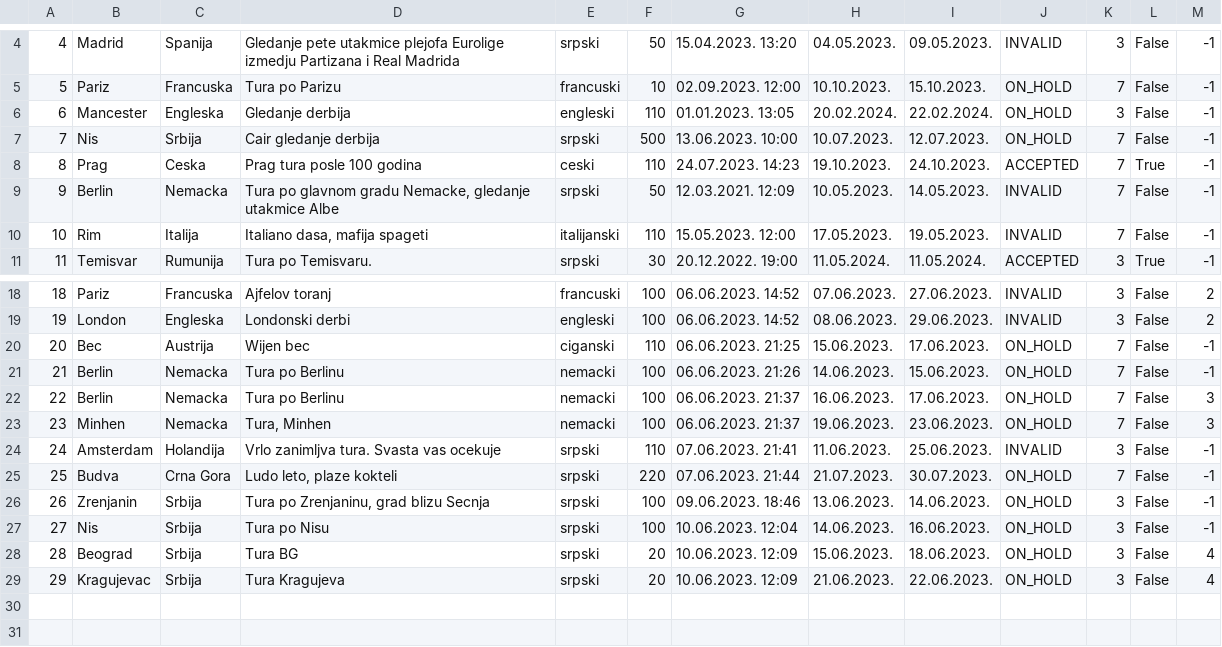
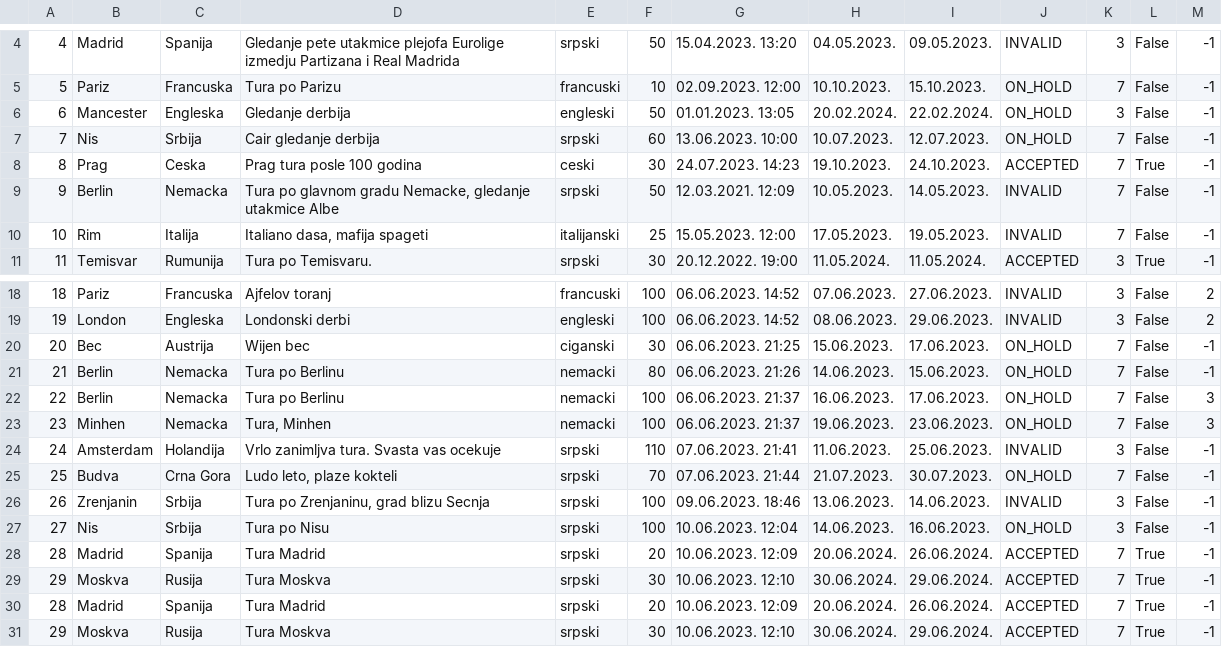
Before and after one commit to uslje13/turisticka-agencija, a CSV file: TravelAgency/Resources/Data/tourRequests.csv, drawn as a sheet; only a part is shown, gaps mark what is left out.

Commit message:
Some data update for HCI

```diff
--- a/TravelAgency/Resources/Data/tourRequests.csv
+++ b/TravelAgency/Resources/Data/tourRequests.csv
@@ -5,7 +5,7 @@
 5|Pariz|Francuska|Tura po Parizu|francuski|10|02.09.2023. 12:00|10.10.2023.|15.10.2023.|ON_HOLD|7|False|-1
-6|Mancester|Engleska|Gledanje derbija|engleski|110|01.01.2023. 13:05|20.02.2024.|22.02.2024.|ON_HOLD|3|False|-1
-7|Nis|Srbija|Cair gledanje derbija|srpski|500|13.06.2023. 10:00|10.07.2023.|12.07.2023.|ON_HOLD|7|False|-1
-8|Prag|Ceska|Prag tura posle 100 godina|ceski|110|24.07.2023. 14:23|19.10.2023.|24.10.2023.|ACCEPTED|7|True|-1
+6|Mancester|Engleska|Gledanje derbija|engleski|50|01.01.2023. 13:05|20.02.2024.|22.02.2024.|ON_HOLD|3|False|-1
+7|Nis|Srbija|Cair gledanje derbija|srpski|60|13.06.2023. 10:00|10.07.2023.|12.07.2023.|ON_HOLD|7|False|-1
+8|Prag|Ceska|Prag tura posle 100 godina|ceski|30|24.07.2023. 14:23|19.10.2023.|24.10.2023.|ACCEPTED|7|True|-1
 9|Berlin|Nemacka|Tura po glavnom gradu Nemacke, gledanje utakmice Albe|srpski|50|12.03.2021. 12:09|10.05.2023.|14.05.2023.|INVALID|7|False|-1
-10|Rim|Italija|Italiano dasa, mafija spageti|italijanski|110|15.05.2023. 12:00|17.05.2023.|19.05.2023.|INVALID|7|False|-1
+10|Rim|Italija|Italiano dasa, mafija spageti|italijanski|25|15.05.2023. 12:00|17.05.2023.|19.05.2023.|INVALID|7|False|-1
 11|Temisvar|Rumunija|Tura po Temisvaru.|srpski|30|20.12.2022. 19:00|11.05.2024.|11.05.2024.|ACCEPTED|3|True|-1
@@ -19,4 +19,4 @@
 19|London|Engleska|Londonski derbi|engleski|100|06.06.2023. 14:52|08.06.2023.|29.06.2023.|INVALID|3|False|2
-20|Bec|Austrija|Wijen bec|ciganski|110|06.06.2023. 21:25|15.06.2023.|17.06.2023.|ON_HOLD|7|False|-1
-21|Berlin|Nemacka|Tura po Berlinu|nemacki|100|06.06.2023. 21:26|14.06.2023.|15.06.2023.|ON_HOLD|7|False|-1
+20|Bec|Austrija|Wijen bec|ciganski|30|06.06.2023. 21:25|15.06.2023.|17.06.2023.|ON_HOLD|7|False|-1
+21|Berlin|Nemacka|Tura po Berlinu|nemacki|80|06.06.2023. 21:26|14.06.2023.|15.06.2023.|ON_HOLD|7|False|-1
 22|Berlin|Nemacka|Tura po Berlinu|nemacki|100|06.06.2023. 21:37|16.06.2023.|17.06.2023.|ON_HOLD|7|False|3
@@ -24,6 +24,8 @@
 24|Amsterdam|Holandija|Vrlo zanimljva tura. Svasta vas ocekuje|srpski|110|07.06.2023. 21:41|11.06.2023.|25.06.2023.|INVALID|3|False|-1
-25|Budva|Crna Gora|Ludo leto, plaze kokteli|srpski|220|07.06.2023. 21:44|21.07.2023.|30.07.2023.|ON_HOLD|7|False|-1
-26|Zrenjanin|Srbija|Tura po Zrenjaninu, grad blizu Secnja|srpski|100|09.06.2023. 18:46|13.06.2023.|14.06.2023.|ON_HOLD|3|False|-1
+25|Budva|Crna Gora|Ludo leto, plaze kokteli|srpski|70|07.06.2023. 21:44|21.07.2023.|30.07.2023.|ON_HOLD|7|False|-1
+26|Zrenjanin|Srbija|Tura po Zrenjaninu, grad blizu Secnja|srpski|100|09.06.2023. 18:46|13.06.2023.|14.06.2023.|INVALID|3|False|-1
 27|Nis|Srbija|Tura po Nisu|srpski|100|10.06.2023. 12:04|14.06.2023.|16.06.2023.|ON_HOLD|3|False|-1
-28|Beograd|Srbija|Tura BG|srpski|20|10.06.2023. 12:09|15.06.2023.|18.06.2023.|ON_HOLD|3|False|4
-29|Kragujevac|Srbija|Tura Kragujeva|srpski|20|10.06.2023. 12:09|21.06.2023.|22.06.2023.|ON_HOLD|3|False|4
+28|Madrid|Spanija|Tura Madrid|srpski|20|10.06.2023. 12:09|20.06.2024.|26.06.2024.|ACCEPTED|7|True|-1
+29|Moskva|Rusija|Tura Moskva|srpski|30|10.06.2023. 12:10|30.06.2024.|29.06.2024.|ACCEPTED|7|True|-1
+28|Madrid|Spanija|Tura Madrid|srpski|20|10.06.2023. 12:09|20.06.2024.|26.06.2024.|ACCEPTED|7|True|-1
+29|Moskva|Rusija|Tura Moskva|srpski|30|10.06.2023. 12:10|30.06.2024.|29.06.2024.|ACCEPTED|7|True|-1
```
Also changed, not shown: TravelAgency/Resources/Data/locations.csv, TravelAgency/Resources/Data/tours.csv, 1 other file.
